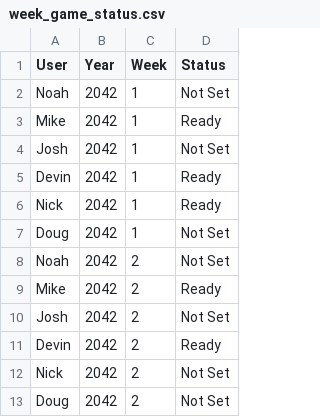
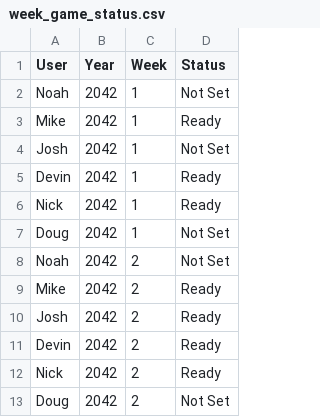
Before and after one commit to Stegs27/CFB_Dynasty_App, a CSV file: week_game_status.csv, drawn as a sheet.

```diff
--- a/week_game_status.csv
+++ b/week_game_status.csv
@@ -9,5 +9,5 @@ Noah,2042,2,Not Set
 Mike,2042,2,Ready
-Josh,2042,2,Not Set
+Josh,2042,2,Ready
 Devin,2042,2,Ready
-Nick,2042,2,Not Set
+Nick,2042,2,Ready
 Doug,2042,2,Not Set
```
Also changed, not shown: 1 other file.
